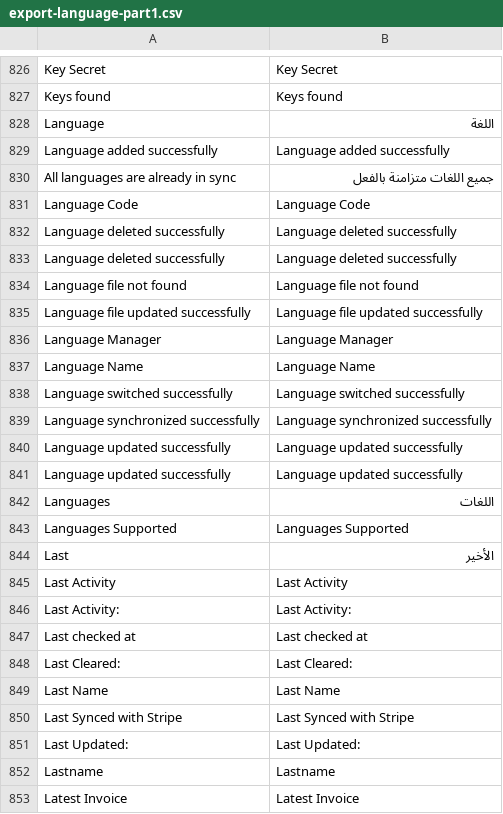
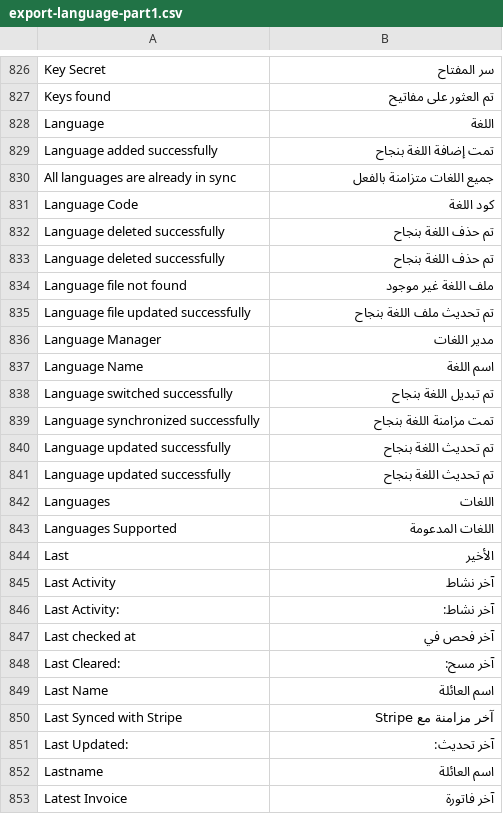
Before and after one commit to mrashed/email-notification-templates, a CSV file: export-language-part1.csv, drawn as a sheet; only a part is shown, gaps mark what is left out; the diff covers the shown part only.

```diff
--- a/export-language-part1.csv
+++ b/export-language-part1.csv
@@ -826,28 +826,28 @@
-"Key Secret","Key Secret"
-"Keys found","Keys found"
+"Key Secret","سر المفتاح"
+"Keys found","تم العثور على مفاتيح"
 "Language","اللغة"
-"Language added successfully","Language added successfully"
+"Language added successfully","تمت إضافة اللغة بنجاح"
 "All languages are already in sync","جميع اللغات متزامنة بالفعل"
-"Language Code","Language Code"
-"Language deleted successfully","Language deleted successfully"
-"Language deleted successfully","Language deleted successfully"
-"Language file not found","Language file not found"
-"Language file updated successfully","Language file updated successfully"
-"Language Manager","Language Manager"
-"Language Name","Language Name"
-"Language switched successfully","Language switched successfully"
-"Language synchronized successfully","Language synchronized successfully"
-"Language updated successfully","Language updated successfully"
-"Language updated successfully","Language updated successfully"
+"Language Code","كود اللغة"
+"Language deleted successfully","تم حذف اللغة بنجاح"
+"Language deleted successfully","تم حذف اللغة بنجاح"
+"Language file not found","ملف اللغة غير موجود"
+"Language file updated successfully","تم تحديث ملف اللغة بنجاح"
+"Language Manager","مدير اللغات"
+"Language Name","اسم اللغة"
+"Language switched successfully","تم تبديل اللغة بنجاح"
+"Language synchronized successfully","تمت مزامنة اللغة بنجاح"
+"Language updated successfully","تم تحديث اللغة بنجاح"
+"Language updated successfully","تم تحديث اللغة بنجاح"
 "Languages","اللغات"
-"Languages Supported","Languages Supported"
+"Languages Supported","اللغات المدعومة"
 "Last","الأخير"
-"Last Activity","Last Activity"
-"Last Activity:","Last Activity:"
-"Last checked at","Last checked at"
-"Last Cleared:","Last Cleared:"
-"Last Name","Last Name"
-"Last Synced with Stripe","Last Synced with Stripe"
-"Last Updated:","Last Updated:"
-"Lastname","Lastname"
-"Latest Invoice","Latest Invoice"
+"Last Activity","آخر نشاط"
+"Last Activity:","آخر نشاط:"
+"Last checked at","آخر فحص في"
+"Last Cleared:","آخر مسح:"
+"Last Name","اسم العائلة"
+"Last Synced with Stripe","آخر مزامنة مع Stripe"
+"Last Updated:","آخر تحديث:"
+"Lastname","اسم العائلة"
+"Latest Invoice","آخر فاتورة"
```
Also changed, not shown: 93 edited cells elsewhere in this file, export-language-part2.csv, 1 other file.
